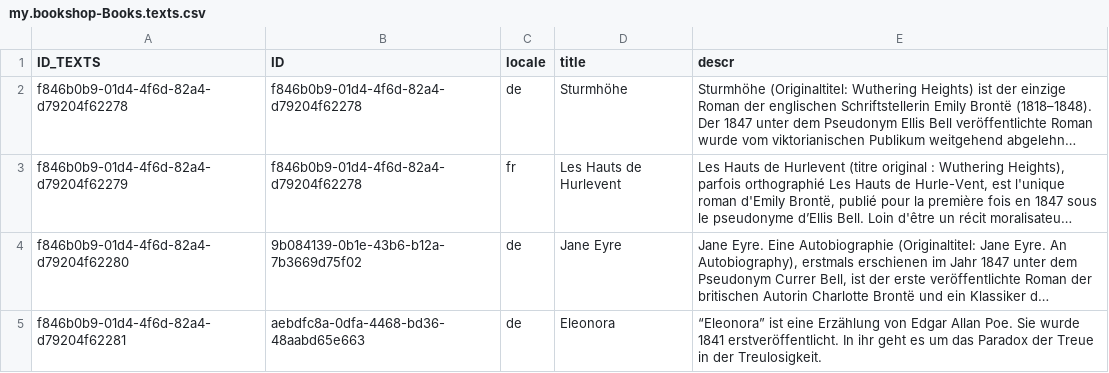
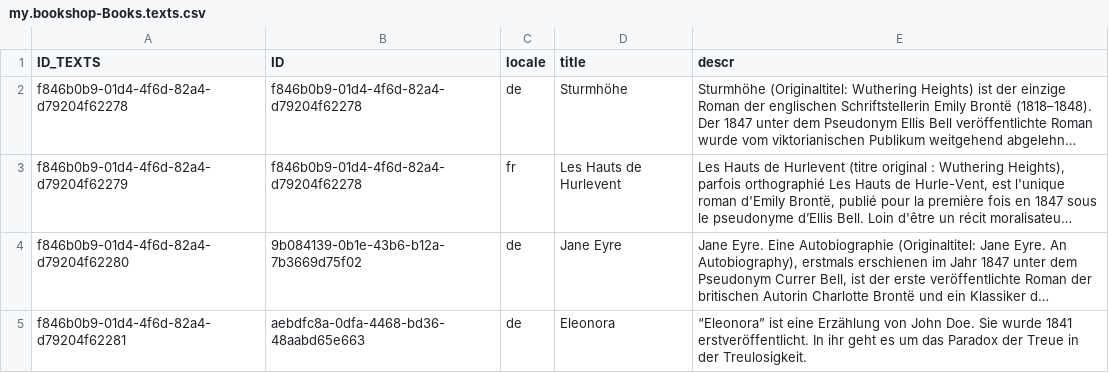
Before and after one commit to rcgtechrepo/sap_cap_java, a CSV file: db/data/my.bookshop-Books.texts.csv, drawn as a sheet; long unchanged cells end in …; the diff names each change by its address in the sheet, - before the commit and + after, or states it on an @@ line.

Commit message:
test

```diff
--- a/db/data/my.bookshop-Books.texts.csv
+++ b/db/data/my.bookshop-Books.texts.csv
-E5 (descr): …Erzählung von Edgar Allan Poe. Sie wurde…
+E5 (descr): …Erzählung von John Doe. Sie wurde…
```
